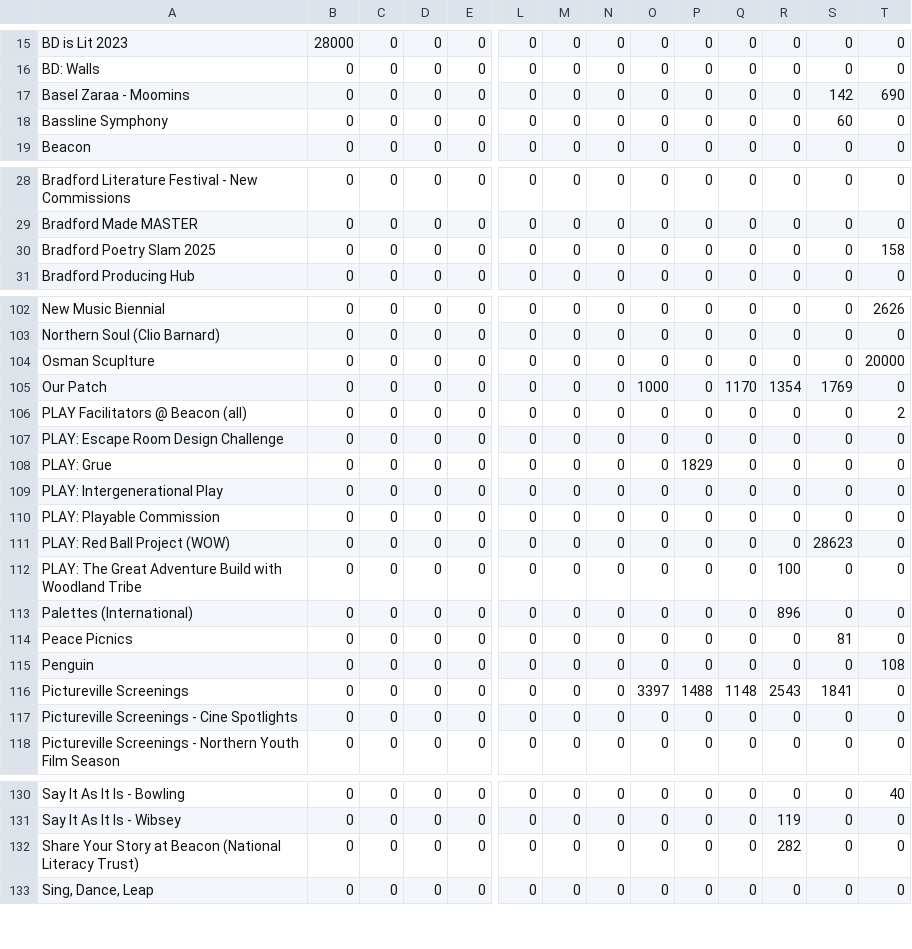
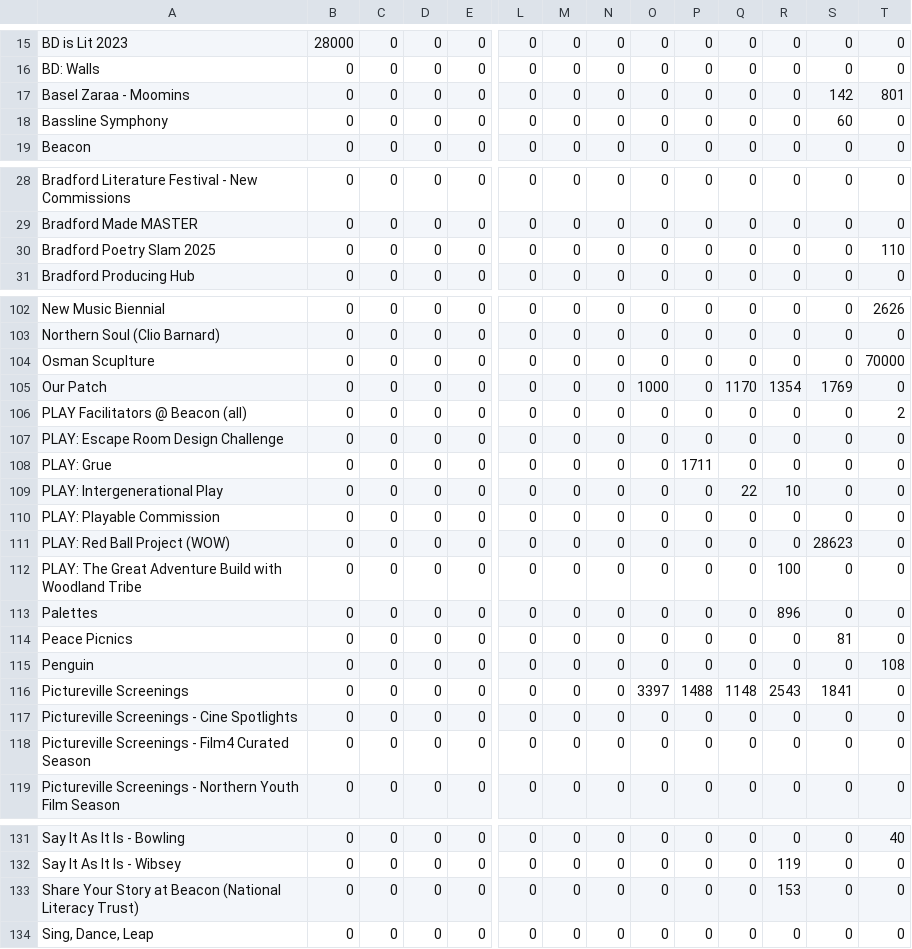
Before and after one commit to open-innovations/bradford-2025, a CSV file: src/themes/programme/_data/events/monthly_by_project_audience.csv, drawn as a sheet; only a part is shown, gaps mark what is left out; addresses are those after the commit; rows hold the shown columns only; the diff names each change by its address in the sheet, - before the commit and + after, or states it on an @@ line.

```diff
--- a/src/themes/programme/_data/events/monthly_by_project_audience.csv
+++ b/src/themes/programme/_data/events/monthly_by_project_audience.csv
-T17: 690
+T17: 801
-T30: 158
+T30: 110
-T104: 20000
+T104: 70000
-P108: 1829
+P108: 1711
-Q109: 0
+Q109: 22
-R109: 0
+R109: 10
-A113: Palettes (International)
+A113: Palettes
+row 118: Pictureville Screenings - Film4 Curated Season | 0 | 0 | 0 | 0 | 0 | 0 | 0 | 0 | 0 | 0 | 0 | 0 | 0
-R133: 282
+R133: 153
```
Also changed, not shown: src/themes/programme/_data/events/monthly_breakdown.csv, src/themes/programme/_data/events/monthly_by_project.csv, 22 other files.
